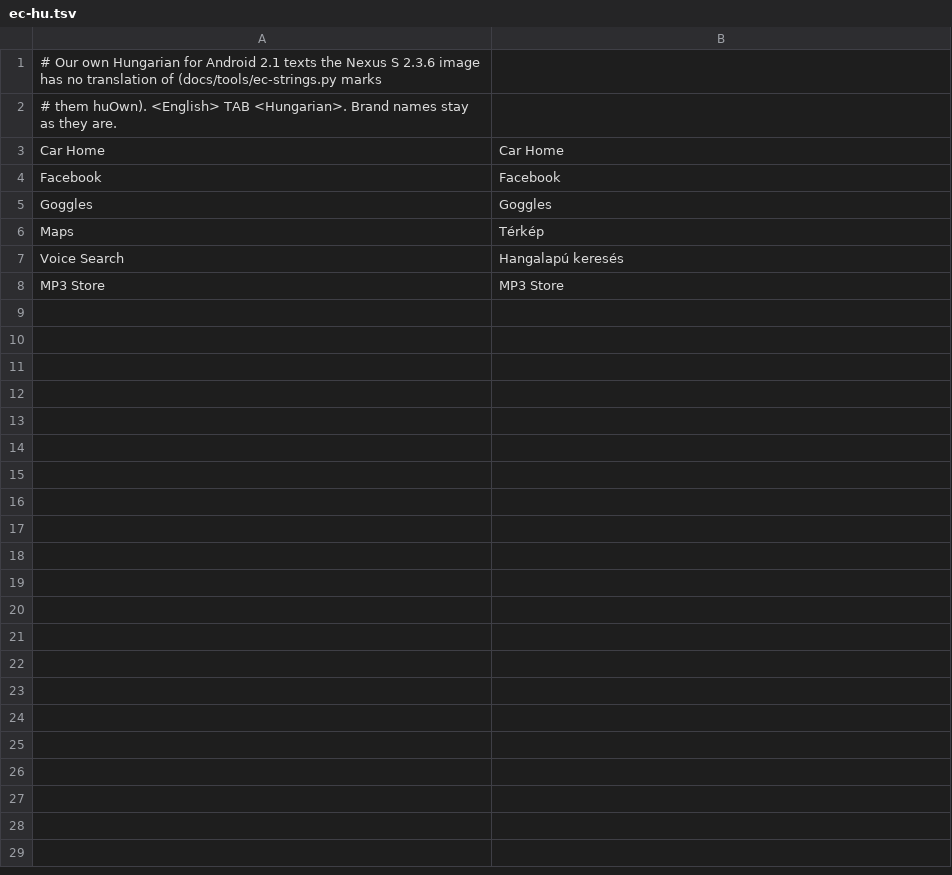
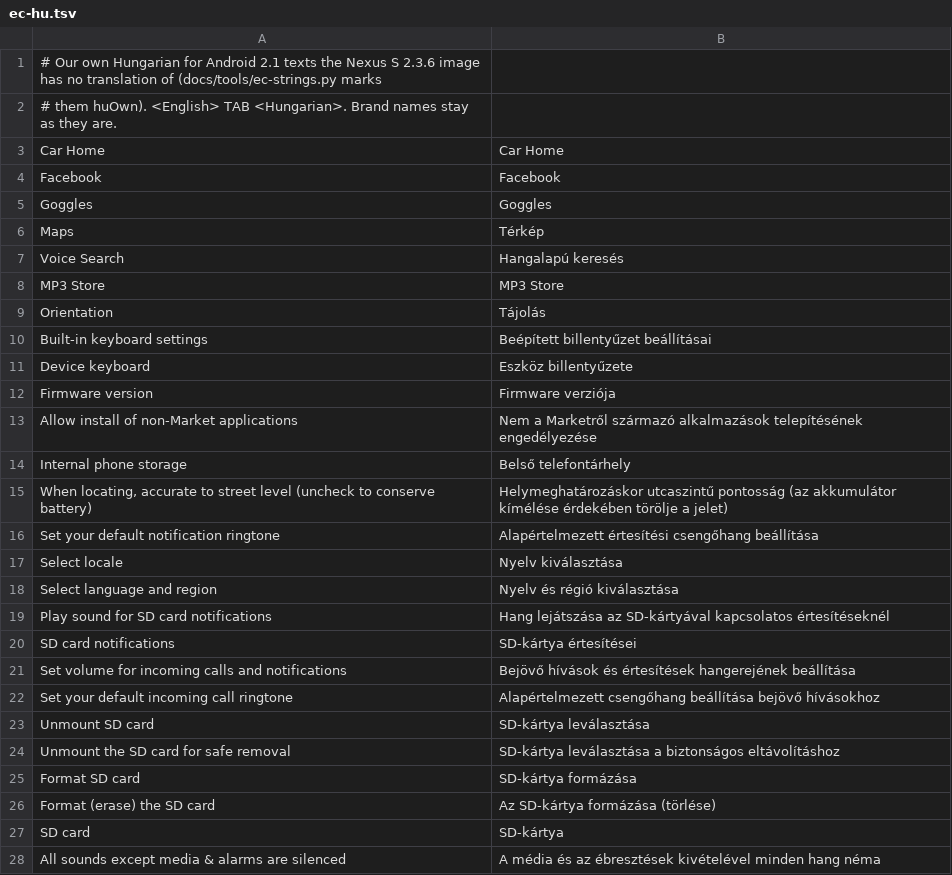
Before and after one commit to szabolevi98/android-simulator, a TSV file: docs/data/ec-hu.tsv, drawn as a sheet; only a part is shown; the diff covers the shown part only; the diff names each change by its address in the sheet, - before the commit and + after, or states it on an @@ line.

```diff
--- a/docs/data/ec-hu.tsv
+++ b/docs/data/ec-hu.tsv
+row 9: Orientation | Tájolás
+row 10: Built-in keyboard settings | Beépített billentyűzet beállításai
+row 11: Device keyboard | Eszköz billentyűzete
+row 12: Firmware version | Firmware verziója
+row 13: Allow install of non-Market applications | Nem a Marketről származó alkalmazások telepítésének engedélyezése
+row 14: Internal phone storage | Belső telefontárhely
+row 15: When locating, accurate to street level (uncheck to conserve battery) | Helymeghatározáskor utcaszintű pontosság (az akkumulátor kímélése érdekében törölje a jelet)
+row 16: Set your default notification ringtone | Alapértelmezett értesítési csengőhang beállítása
+row 17: Select locale | Nyelv kiválasztása
+row 18: Select language and region | Nyelv és régió kiválasztása
+row 19: Play sound for SD card notifications | Hang lejátszása az SD-kártyával kapcsolatos értesítéseknél
+row 20: SD card notifications | SD-kártya értesítései
+row 21: Set volume for incoming calls and notifications | Bejövő hívások és értesítések hangerejének beállítása
+row 22: Set your default incoming call ringtone | Alapértelmezett csengőhang beállítása bejövő hívásokhoz
+row 23: Unmount SD card | SD-kártya leválasztása
+row 24: Unmount the SD card for safe removal | SD-kártya leválasztása a biztonságos eltávolításhoz
+row 25: Format SD card | SD-kártya formázása
+row 26: Format (erase) the SD card | Az SD-kártya formázása (törlése)
+row 27: SD card | SD-kártya
+row 28: All sounds except media & alarms are silenced | A média és az ébresztések kivételével minden hang néma
```
Also changed, not shown: 36 added rows elsewhere in this file, docs/data/ec-assets.tsv, docs/reports/assets/2.1.tsv, 32 other files.
